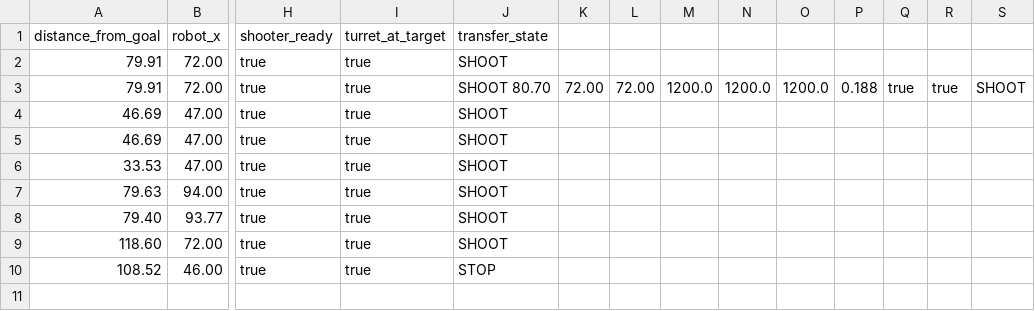
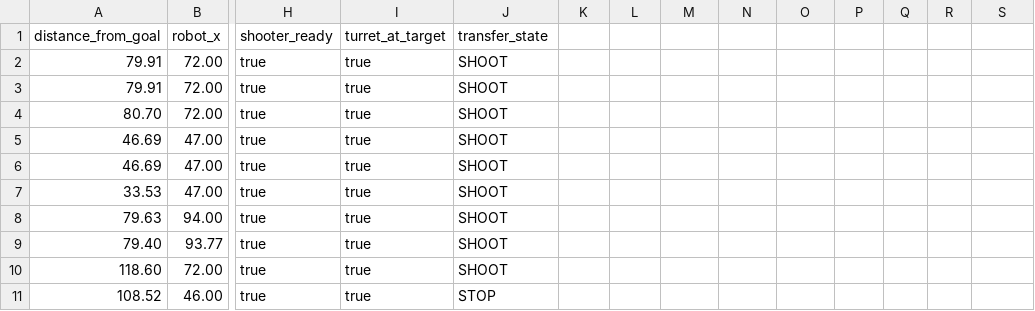
Before and after one commit to Talos-Edurobots/FTC_DECODE, a CSV file: data/LUTs/lut.csv, drawn as a sheet; only a part is shown, gaps mark what is left out; rows hold the shown columns only; the diff names each change by its address in the sheet, - before the commit and + after, or states it on an @@ line.

Commit message:
Update lut.csv

```diff
--- a/data/LUTs/lut.csv
+++ b/data/LUTs/lut.csv
-J3 (transfer_state): SHOOT 80.70
+J3 (transfer_state): SHOOT
-K3: 72.00
+K3: (empty)
-L3: 72.00
+L3: (empty)
-M3: 1200.0
+M3: (empty)
-N3: 1200.0
+N3: (empty)
-O3: 1200.0
+O3: (empty)
-P3: 0.188
+P3: (empty)
-Q3: true
+Q3: (empty)
-R3: true
+R3: (empty)
-S3: SHOOT
+S3: (empty)
+row 4: 80.70 | 72.00 | true | true | SHOOT
```
